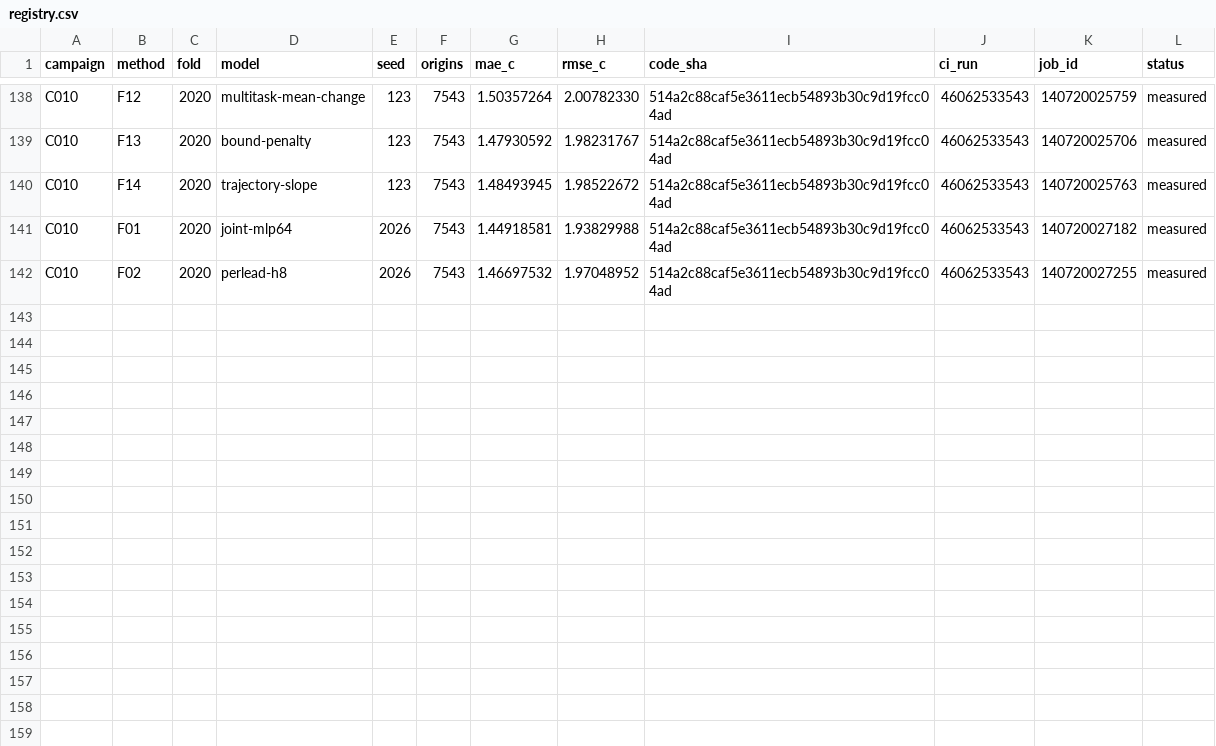
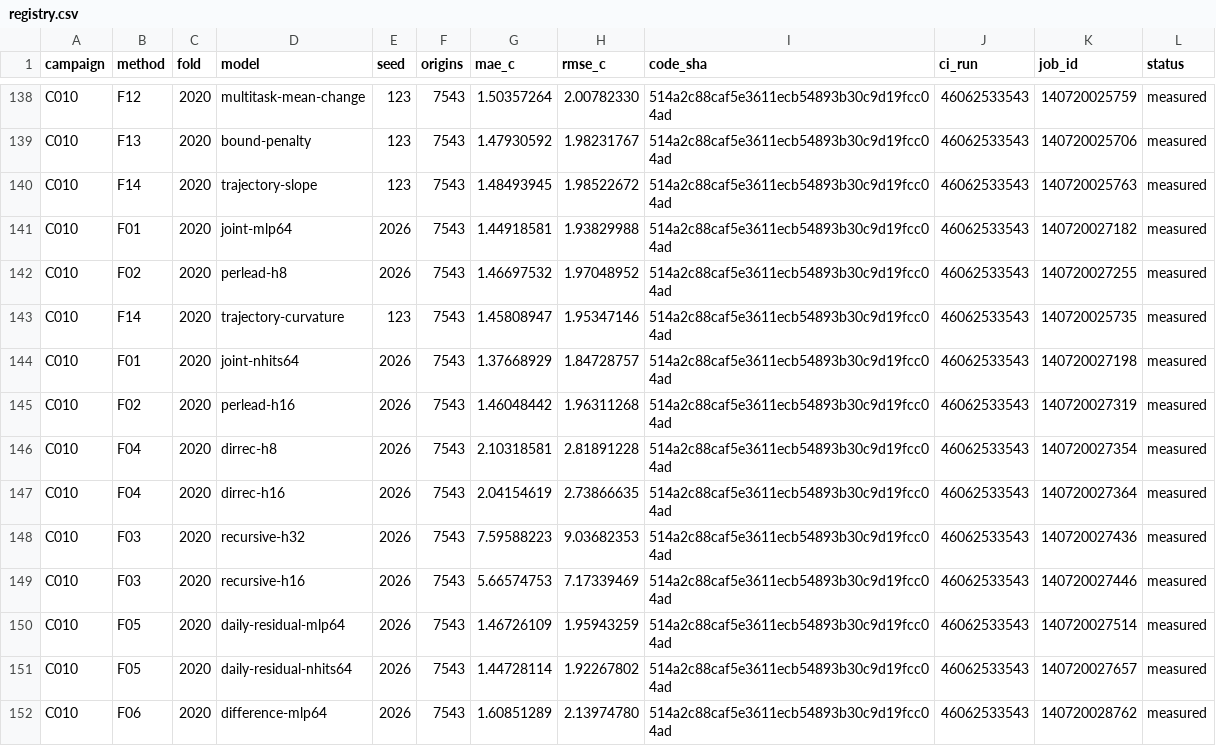
Before and after one commit to sguzman/aevral, a CSV file: results/C010/registry.csv, drawn as a sheet; only a part is shown, gaps mark what is left out; the diff names each change by its address in the sheet, - before the commit and + after, or states it on an @@ line.

```diff
--- a/results/C010/registry.csv
+++ b/results/C010/registry.csv
+row 143: C010 | F14 | 2020 | trajectory-curvature | 123 | 7543 | 1.45808947 | 1.95347146 | 514a2c88caf5e3611ecb54893b30c9d19fcc04ad | 46062533543 | 140720025735 | measured
+row 144: C010 | F01 | 2020 | joint-nhits64 | 2026 | 7543 | 1.37668929 | 1.84728757 | 514a2c88caf5e3611ecb54893b30c9d19fcc04ad | 46062533543 | 140720027198 | measured
+row 145: C010 | F02 | 2020 | perlead-h16 | 2026 | 7543 | 1.46048442 | 1.96311268 | 514a2c88caf5e3611ecb54893b30c9d19fcc04ad | 46062533543 | 140720027319 | measured
+row 146: C010 | F04 | 2020 | dirrec-h8 | 2026 | 7543 | 2.10318581 | 2.81891228 | 514a2c88caf5e3611ecb54893b30c9d19fcc04ad | 46062533543 | 140720027354 | measured
+row 147: C010 | F04 | 2020 | dirrec-h16 | 2026 | 7543 | 2.04154619 | 2.73866635 | 514a2c88caf5e3611ecb54893b30c9d19fcc04ad | 46062533543 | 140720027364 | measured
+row 148: C010 | F03 | 2020 | recursive-h32 | 2026 | 7543 | 7.59588223 | 9.03682353 | 514a2c88caf5e3611ecb54893b30c9d19fcc04ad | 46062533543 | 140720027436 | measured
+row 149: C010 | F03 | 2020 | recursive-h16 | 2026 | 7543 | 5.66574753 | 7.17339469 | 514a2c88caf5e3611ecb54893b30c9d19fcc04ad | 46062533543 | 140720027446 | measured
+row 150: C010 | F05 | 2020 | daily-residual-mlp64 | 2026 | 7543 | 1.46726109 | 1.95943259 | 514a2c88caf5e3611ecb54893b30c9d19fcc04ad | 46062533543 | 140720027514 | measured
+row 151: C010 | F05 | 2020 | daily-residual-nhits64 | 2026 | 7543 | 1.44728114 | 1.92267802 | 514a2c88caf5e3611ecb54893b30c9d19fcc04ad | 46062533543 | 140720027657 | measured
+row 152: C010 | F06 | 2020 | difference-mlp64 | 2026 | 7543 | 1.60851289 | 2.13974780 | 514a2c88caf5e3611ecb54893b30c9d19fcc04ad | 46062533543 | 140720028762 | measured
```
Also changed, not shown: 11 other files.
